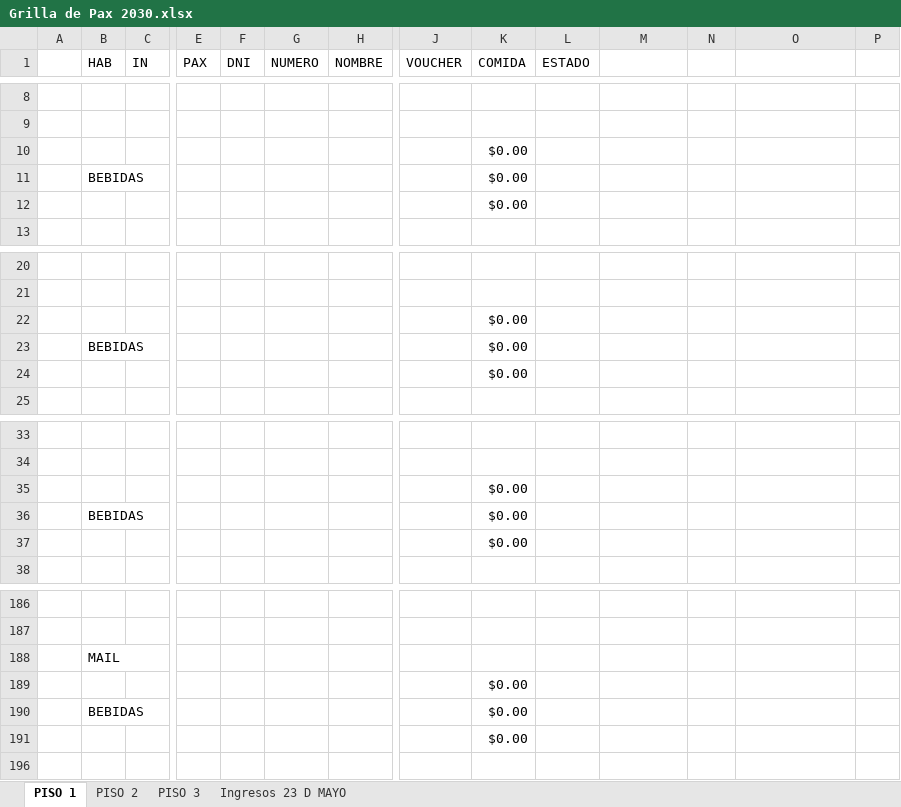
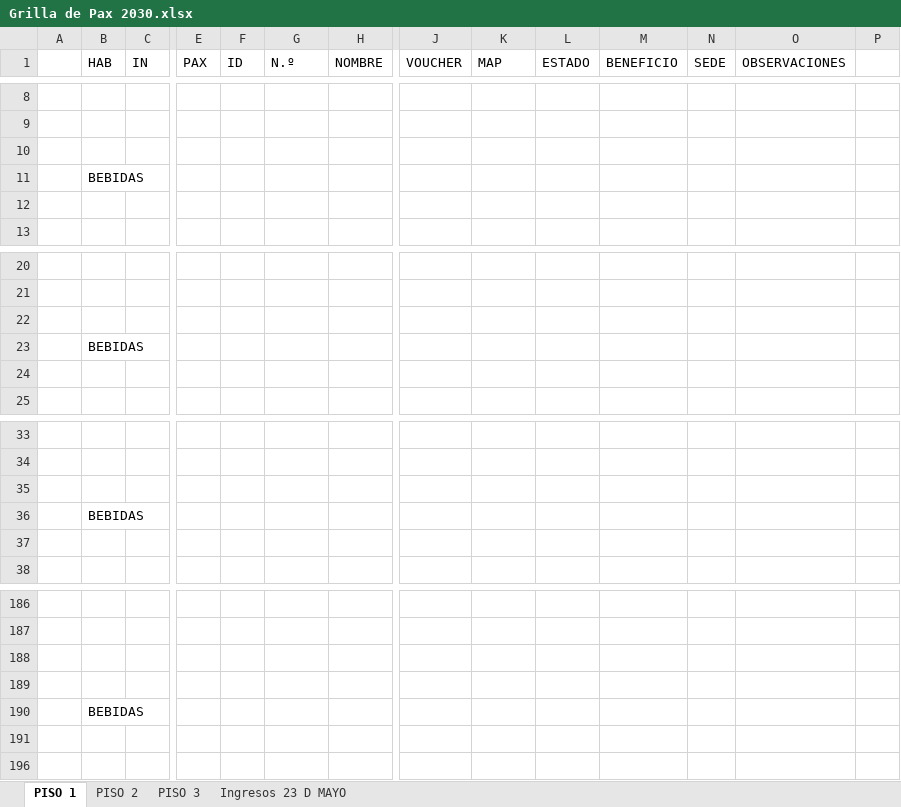
Before and after one commit to xpablodaniel/recepcion2026, an Excel workbook: Grilla de Pax 2030.xlsx, sheet PISO 1, drawn as a sheet; only a part is shown, gaps mark what is left out; values as stored, in another font and other column widths than the file's, no cell formats; conditional formats not drawn; removed rows and columns are numbered as before the commit, all else as after; rows hold the shown columns only; the diff covers the shown part only; the diff names each change by its address in the sheet, - before the commit and + after, or states it on an @@ line.

Commit message:
v3.0: Estadísticas dinámicas y script de limpieza mejorado
- procesar_reservas.py: Resumen en PISO 1 (3 métricas: pax, habitaciones, MAP)
- limpiar_grillas_pisos.py: Limpia pisos e Ingresos preservando encabezados
- datos_ficticios.csv: Datos de prueba sin información personal
- Fix: Búsqueda correcta de primera fila vacía en Ingresos
- Eliminados: archivos ODS y test antiguos

```diff
--- a/Grilla de Pax 2030.xlsx (sheet PISO 1)
+++ b/Grilla de Pax 2030.xlsx (sheet PISO 1)
-F1: DNI
+F1: ID
-G1: NUMERO
+G1: N.º
-K1: COMIDA
+K1: MAP
-M1: (empty)
+M1: BENEFICIO
-N1: (empty)
+N1: SEDE
-O1: (empty)
+O1: OBSERVACIONES
-K10:K12 (MAP): $0.00
+K10:K12 (MAP): (empty)
-K22:K24 (MAP): $0.00
+K22:K24 (MAP): (empty)
-K35:K37 (MAP): $0.00
+K35:K37 (MAP): (empty)
+row 188: (empty)
+row 189: (empty)
-B190 (HAB): MAIL
+B190 (HAB): BEBIDAS
-K191 (MAP): $0.00
+K191 (MAP): (empty)
-row 190:  | BEBIDAS |  |  |  |  |  |  | $0.00
-row 191:  |  |  |  |  |  |  |  | $0.00
```
Also changed, not shown: 11 added rows, 11 removed rows and 54 edited cells elsewhere in this sheet, sheet Ingresos 23 D MAYO, sheet PISO 2, sheet PISO 3, cell formats, 6 other files.
